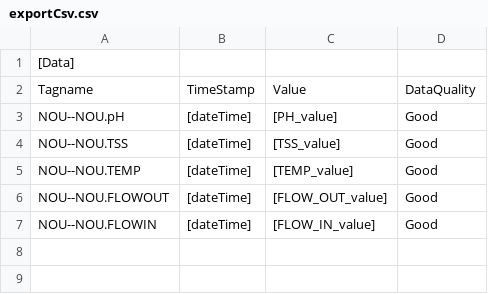
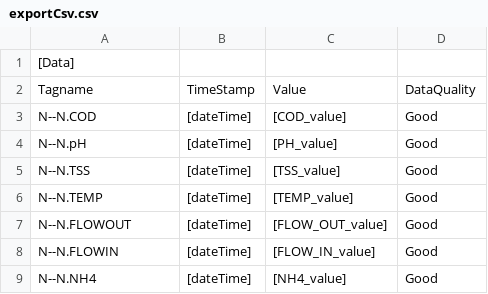
Before and after one commit to karateboy/Datalogger2, a CSV file: report_template/exportCsv.csv, drawn as a sheet.

Commit message:
1. update exportCSV template

```diff
--- a/report_template/exportCsv.csv
+++ b/report_template/exportCsv.csv
@@ -2,6 +2,8 @@
 Tagname;TimeStamp;Value;DataQuality
-NOU--NOU.pH;[dateTime];[PH_value];Good
-NOU--NOU.TSS;[dateTime];[TSS_value];Good
-NOU--NOU.TEMP;[dateTime];[TEMP_value];Good
-NOU--NOU.FLOWOUT;[dateTime];[FLOW_OUT_value];Good
-NOU--NOU.FLOWIN;[dateTime];[FLOW_IN_value];Good
+N--N.COD;[dateTime];[COD_value];Good
+N--N.pH;[dateTime];[PH_value];Good
+N--N.TSS;[dateTime];[TSS_value];Good
+N--N.TEMP;[dateTime];[TEMP_value];Good
+N--N.FLOWOUT;[dateTime];[FLOW_OUT_value];Good
+N--N.FLOWIN;[dateTime];[FLOW_IN_value];Good
+N--N.NH4;[dateTime];[NH4_value];Good
```
Also changed, not shown: 1 other file.
